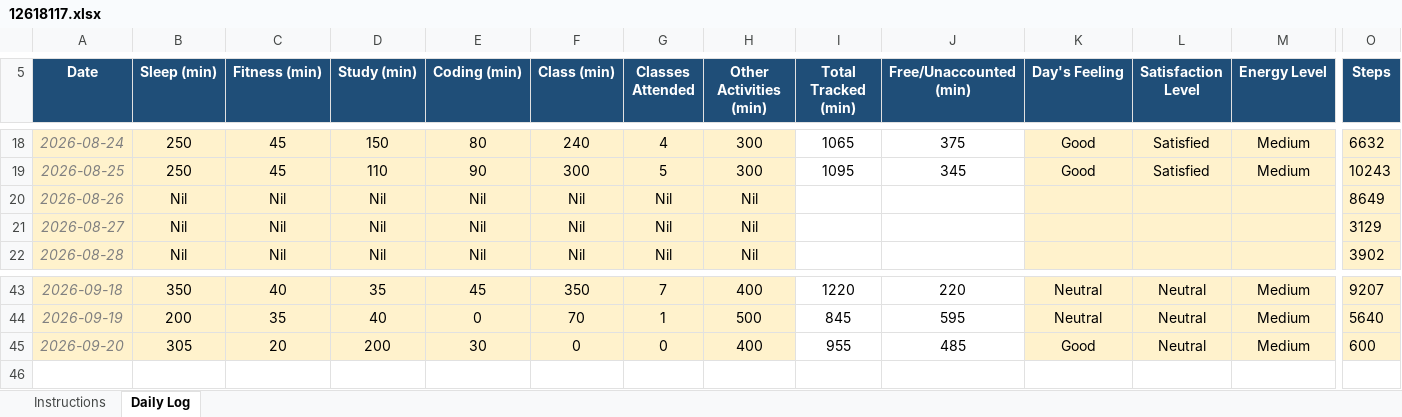
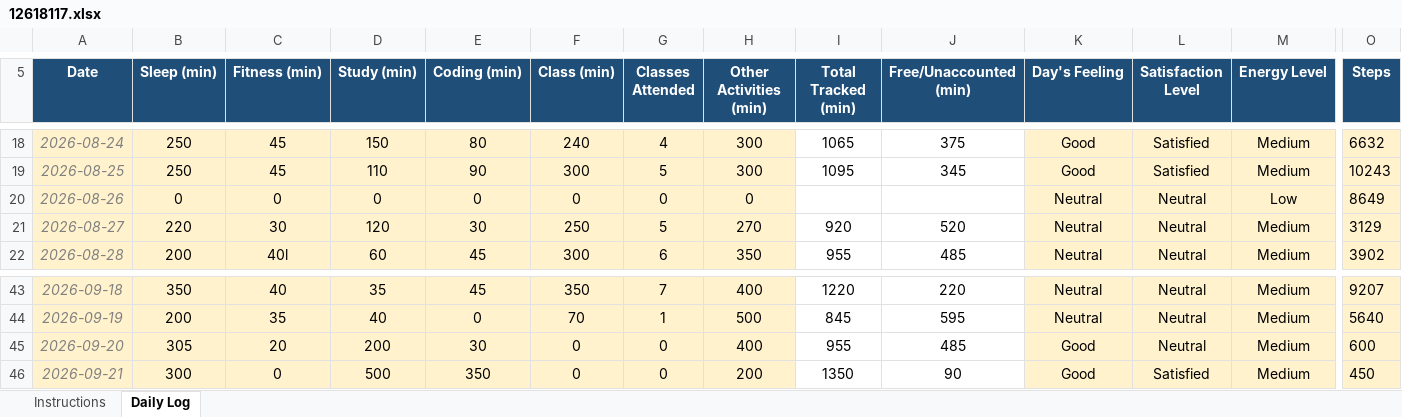
Before and after one commit to CODEMASTERSTACK/MCA_SEM1_DATA, an Excel workbook: 12618117.xlsx, sheet Daily Log, drawn as a sheet; only a part is shown, gaps mark what is left out; values as stored, in another font and other column widths than the file's, no borders; conditional formats not drawn; rows hold the shown columns only; the diff covers the shown part only; the diff names each change by its address in the sheet, - before the commit and + after, or states it on an @@ line.

```diff
--- a/12618117.xlsx (sheet Daily Log)
+++ b/12618117.xlsx (sheet Daily Log)
-B20 (Sleep (min)): Nil
+B20 (Sleep (min)): 0
-C20 (Fitness (min)): Nil
+C20 (Fitness (min)): 0
-D20 (Study (min)): Nil
+D20 (Study (min)): 0
-E20 (Coding (min)): Nil
+E20 (Coding (min)): 0
-F20 (Class (min)): Nil
+F20 (Class (min)): 0
-G20 (Classes Attended): Nil
+G20 (Classes Attended): 0
-H20 (Other Activities (min)): Nil
+H20 (Other Activities (min)): 0
-K20:K22 (Day's Feeling): (empty)
+K20:K22 (Day's Feeling): Neutral
-L20:L22 (Satisfaction Level): (empty)
+L20:L22 (Satisfaction Level): Neutral
-M20 (Energy Level): (empty)
+M20 (Energy Level): Low
-B21 (Sleep (min)): Nil
+B21 (Sleep (min)): 220
-C21 (Fitness (min)): Nil
+C21 (Fitness (min)): 30
-D21 (Study (min)): Nil
+D21 (Study (min)): 120
-E21 (Coding (min)): Nil
+E21 (Coding (min)): 30
-F21 (Class (min)): Nil
+F21 (Class (min)): 250
-G21 (Classes Attended): Nil
+G21 (Classes Attended): 5
-H21 (Other Activities (min)): Nil
+H21 (Other Activities (min)): 270
-I21 (Total Tracked (min)): (empty)
+I21 (Total Tracked (min)): 920
-J21 (Free/Unaccounted (min)): (empty)
+J21 (Free/Unaccounted (min)): 520
-M21:M22 (Energy Level): (empty)
+M21:M22 (Energy Level): Medium
-B22 (Sleep (min)): Nil
+B22 (Sleep (min)): 200
-C22 (Fitness (min)): Nil
+C22 (Fitness (min)): 40l
-D22 (Study (min)): Nil
+D22 (Study (min)): 60
-E22 (Coding (min)): Nil
+E22 (Coding (min)): 45
-F22 (Class (min)): Nil
+F22 (Class (min)): 300
-G22 (Classes Attended): Nil
+G22 (Classes Attended): 6
-H22 (Other Activities (min)): Nil
+H22 (Other Activities (min)): 350
-I22 (Total Tracked (min)): (empty)
+I22 (Total Tracked (min)): 955
-J22 (Free/Unaccounted (min)): (empty)
+J22 (Free/Unaccounted (min)): 485
+row 46: 2026-09-21 | 300 | 0 | 500 | 350 | 0 | 0 | 200 | 1350 | 90 | Good | Satisfied | Medium | 450
```
Also changed, not shown: 82 edited cells elsewhere in this sheet, 9 other files.
